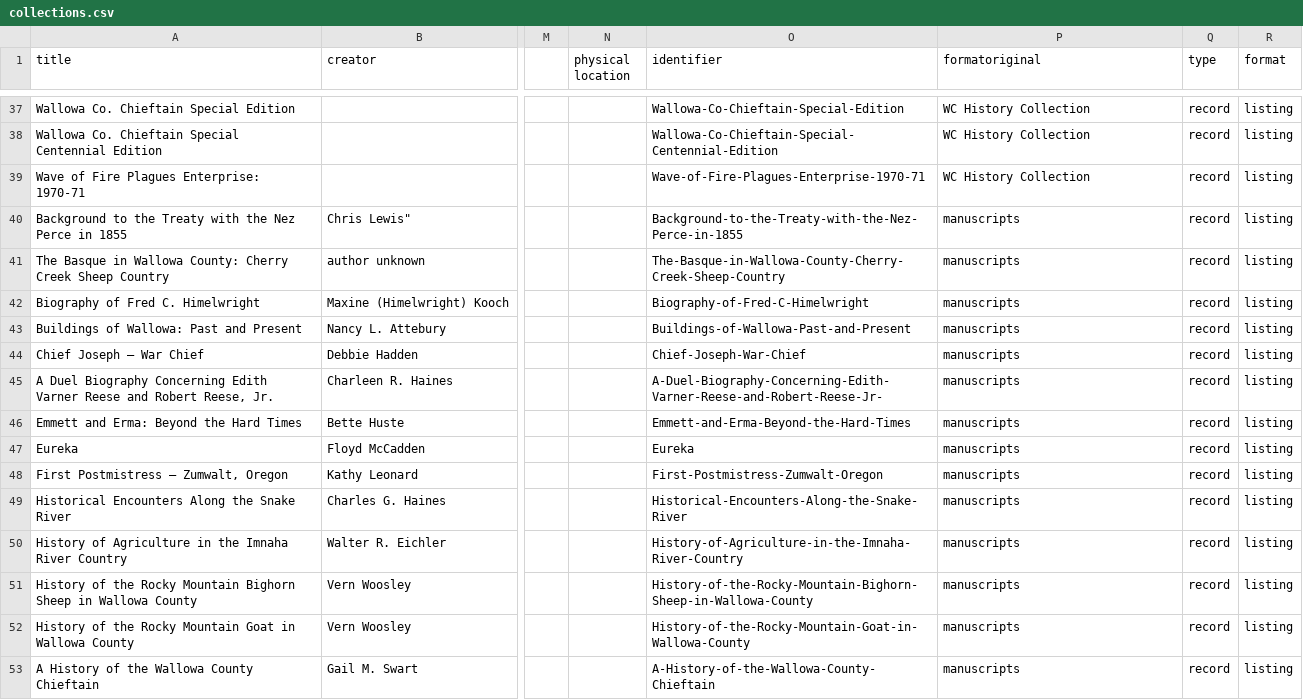
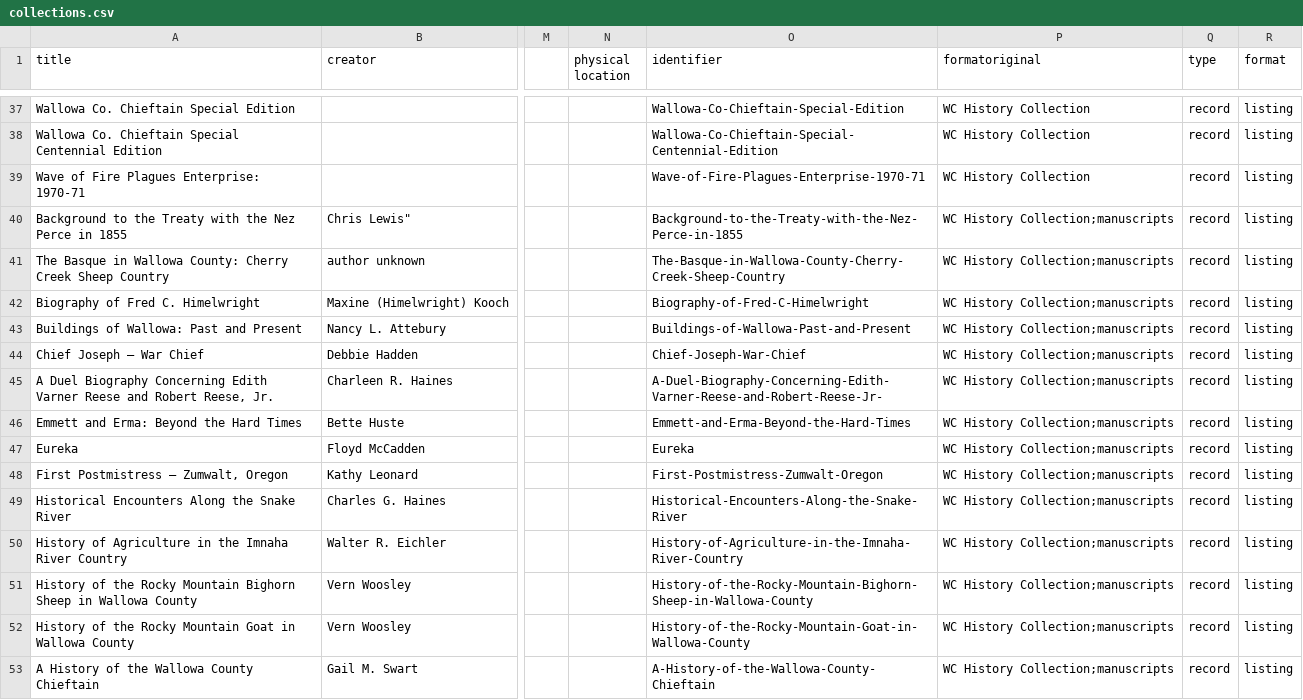
Before and after one commit to josephylibrary/collections, a CSV file: _data/collections.csv, drawn as a sheet; only a part is shown, gaps mark what is left out; the diff covers the shown part only; the diff names each change by its address in the sheet, - before the commit and + after, or states it on an @@ line.

Commit message:
Changed Menu & Footer
updating obsolete links, adding SVG for WC History Collection with other categories

```diff
--- a/_data/collections.csv
+++ b/_data/collections.csv
-P40:P53 (formatoriginal): manuscripts
+P40:P53 (formatoriginal): WC History Collection;manuscripts
```
Also changed, not shown: 1 added row and 80 edited cells elsewhere in this file, _data/config-library-nav.csv, 3 other files.
